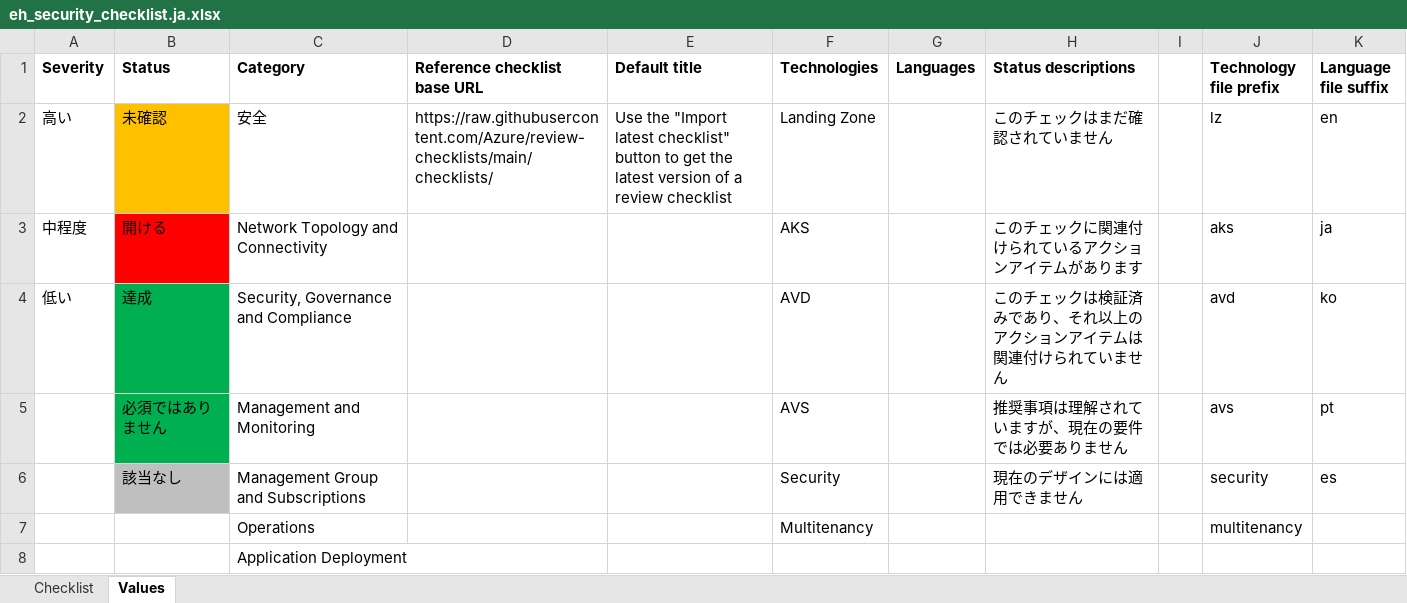
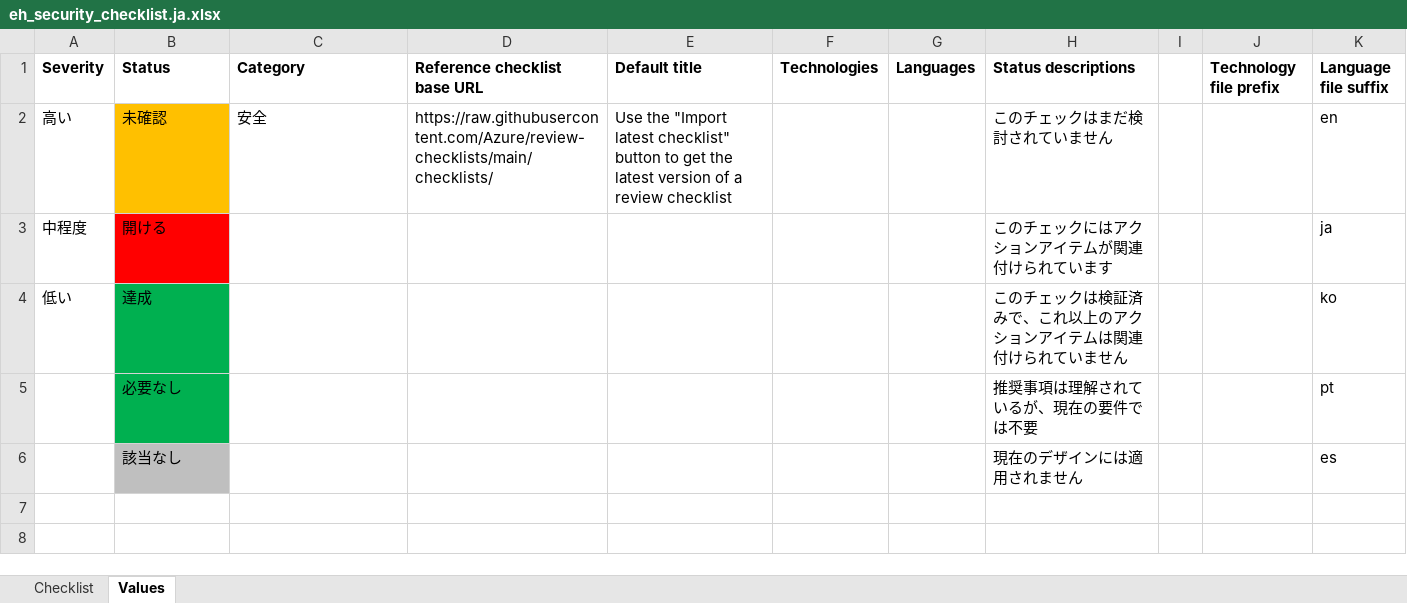
Before and after one commit to Azure/review-checklists, an Excel workbook: spreadsheet/macrofree/eh_security_checklist.ja.xlsx, sheet Values, drawn as a sheet; values as stored, in another font and other column widths than the file's, no borders; removed rows and columns are numbered as before the commit, all else as after; the diff names each change by its address in the sheet, - before the commit and + after, or states it on an @@ line.

```diff
--- a/spreadsheet/macrofree/eh_security_checklist.ja.xlsx (sheet Values)
+++ b/spreadsheet/macrofree/eh_security_checklist.ja.xlsx (sheet Values)
-F2 (Technologies): Landing Zone
+F2 (Technologies): (empty)
-H2 (Status descriptions): このチェックはまだ確認されていません
+H2 (Status descriptions): このチェックはまだ検討されていません
-J2 (Technology file prefix): lz
+J2 (Technology file prefix): (empty)
-C3 (Category): Network Topology and Connectivity
+C3 (Category): (empty)
-F3 (Technologies): AKS
+F3 (Technologies): (empty)
-H3 (Status descriptions): このチェックに関連付けられているアクションアイテムがあります
+H3 (Status descriptions): このチェックにはアクションアイテムが関連付けられています
-J3 (Technology file prefix): aks
+J3 (Technology file prefix): (empty)
-C4 (Category): Security, Governance and Compliance
+C4 (Category): (empty)
-F4 (Technologies): AVD
+F4 (Technologies): (empty)
-H4 (Status descriptions): このチェックは検証済みであり、それ以上のアクションアイテムは関連付けられていません
+H4 (Status descriptions): このチェックは検証済みで、これ以上のアクションアイテムは関連付けられていません
-J4 (Technology file prefix): avd
+J4 (Technology file prefix): (empty)
-row 5:  | 必須ではありません | Management and Monitoring |  |  | AVS |  | 推奨事項は理解されていますが、現在の要件では必要ありません |  | avs | pt
+row 5:  | 必要なし |  |  |  |  |  | 推奨事項は理解されているが、現在の要件では不要 |  |  | pt
-C6 (Category): Management Group and Subscriptions
+C6 (Category): (empty)
-F6 (Technologies): Security
+F6 (Technologies): (empty)
-H6 (Status descriptions): 現在のデザインには適用できません
+H6 (Status descriptions): 現在のデザインには適用されません
-J6 (Technology file prefix): security
+J6 (Technology file prefix): (empty)
-row 7:  |  | Operations |  |  | Multitenancy |  |  |  | multitenancy
-row 8:  |  | Application Deployment
```
Also changed, not shown: sheet Checklist, spreadsheet/macrofree/checklist.en.master.xlsx, spreadsheet/macrofree/eh_security_checklist.en.xlsx, 17 other files.
